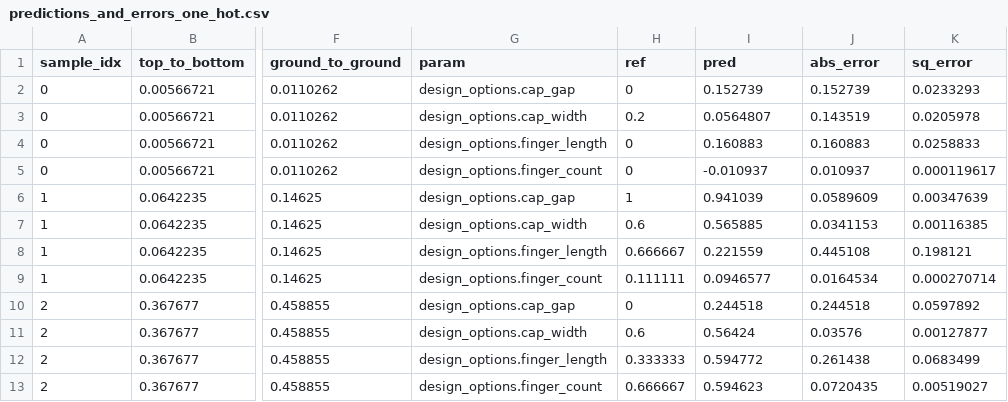
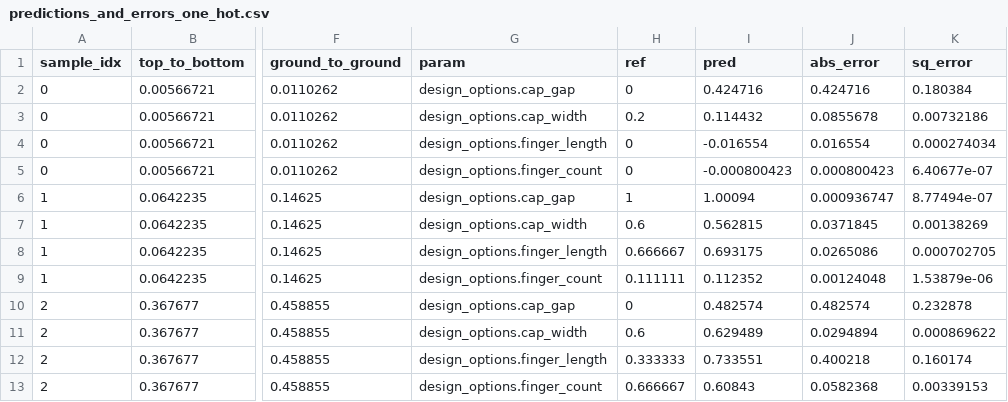
Before and after one commit to abhishekchak52/ML_qubit_design, a CSV file: model_predict_coupler_NCap_cap_matrix/predictions_and_errors_one_hot.csv, drawn as a sheet; only a part is shown, gaps mark what is left out; the diff names each change by its address in the sheet, - before the commit and + after, or states it on an @@ line.

```diff
--- a/model_predict_coupler_NCap_cap_matrix/predictions_and_errors_one_hot.csv
+++ b/model_predict_coupler_NCap_cap_matrix/predictions_and_errors_one_hot.csv
-I2 (pred): 0.152739
+I2 (pred): 0.424716
-J2 (abs_error): 0.152739
+J2 (abs_error): 0.424716
-K2 (sq_error): 0.0233293
+K2 (sq_error): 0.180384
-I3 (pred): 0.0564807
+I3 (pred): 0.114432
-J3 (abs_error): 0.143519
+J3 (abs_error): 0.0855678
-K3 (sq_error): 0.0205978
+K3 (sq_error): 0.00732186
-I4 (pred): 0.160883
+I4 (pred): -0.016554
-J4 (abs_error): 0.160883
+J4 (abs_error): 0.016554
-K4 (sq_error): 0.0258833
+K4 (sq_error): 0.000274034
-I5 (pred): -0.010937
+I5 (pred): -0.000800423
-J5 (abs_error): 0.010937
+J5 (abs_error): 0.000800423
-K5 (sq_error): 0.000119617
+K5 (sq_error): 6.40677e-07
-I6 (pred): 0.941039
+I6 (pred): 1.00094
-J6 (abs_error): 0.0589609
+J6 (abs_error): 0.000936747
-K6 (sq_error): 0.00347639
+K6 (sq_error): 8.77494e-07
-I7 (pred): 0.565885
+I7 (pred): 0.562815
-J7 (abs_error): 0.0341153
+J7 (abs_error): 0.0371845
-K7 (sq_error): 0.00116385
+K7 (sq_error): 0.00138269
-I8 (pred): 0.221559
+I8 (pred): 0.693175
-J8 (abs_error): 0.445108
+J8 (abs_error): 0.0265086
-K8 (sq_error): 0.198121
+K8 (sq_error): 0.000702705
-I9 (pred): 0.0946577
+I9 (pred): 0.112352
-J9 (abs_error): 0.0164534
+J9 (abs_error): 0.00124048
-K9 (sq_error): 0.000270714
+K9 (sq_error): 1.53879e-06
-I10 (pred): 0.244518
+I10 (pred): 0.482574
-J10 (abs_error): 0.244518
+J10 (abs_error): 0.482574
-K10 (sq_error): 0.0597892
+K10 (sq_error): 0.232878
-I11 (pred): 0.56424
+I11 (pred): 0.629489
-J11 (abs_error): 0.03576
+J11 (abs_error): 0.0294894
-K11 (sq_error): 0.00127877
+K11 (sq_error): 0.000869622
-I12 (pred): 0.594772
+I12 (pred): 0.733551
-J12 (abs_error): 0.261438
+J12 (abs_error): 0.400218
-K12 (sq_error): 0.0683499
+K12 (sq_error): 0.160174
-I13 (pred): 0.594623
+I13 (pred): 0.60843
-J13 (abs_error): 0.0720435
+J13 (abs_error): 0.0582368
-K13 (sq_error): 0.00519027
+K13 (sq_error): 0.00339153
```
Also changed, not shown: model_predict_coupler_NCap_cap_matrix/history_losses.csv, model_predict_coupler_NCap_cap_matrix/predictions_and_errors_unscaled_one_hot.csv, 15 other files.
